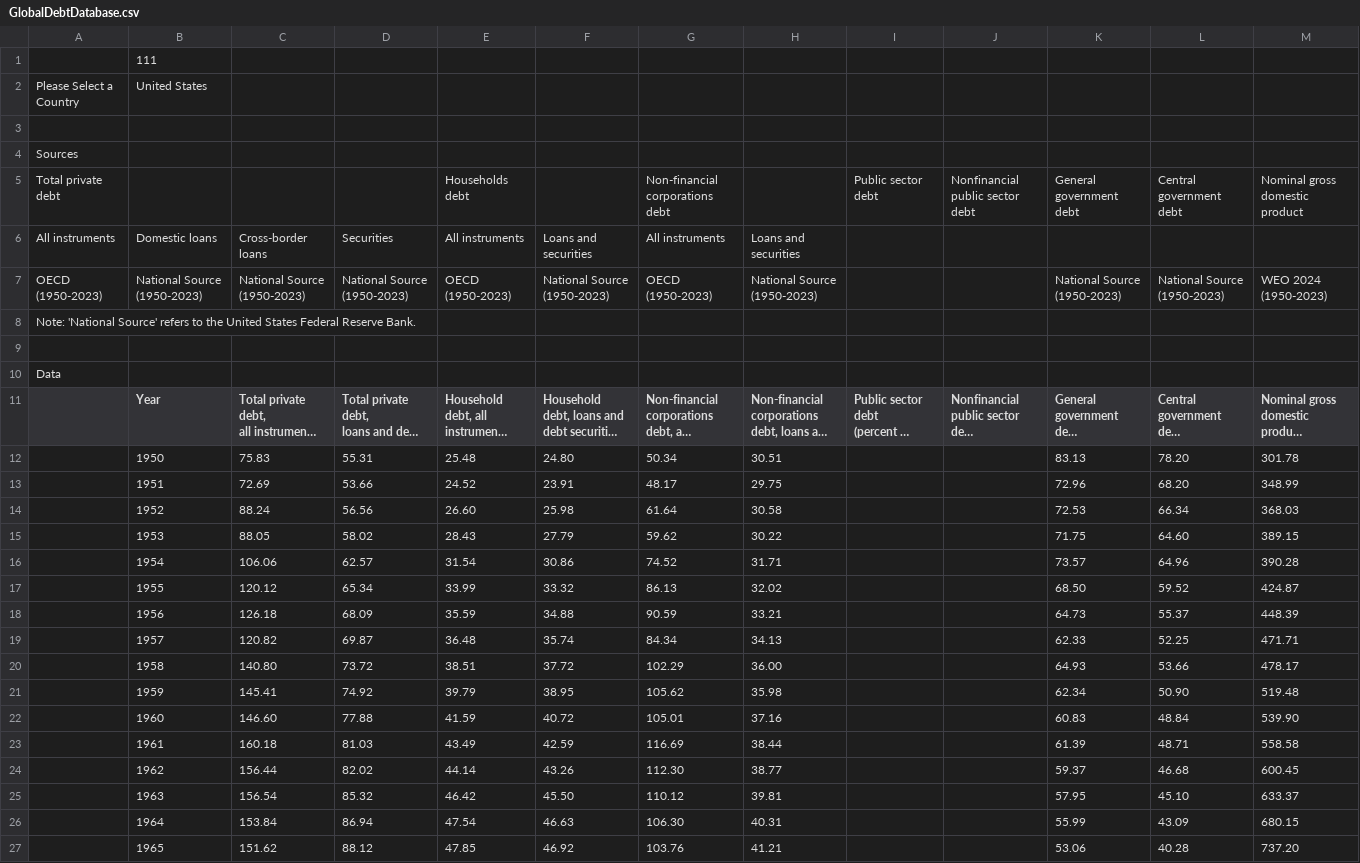
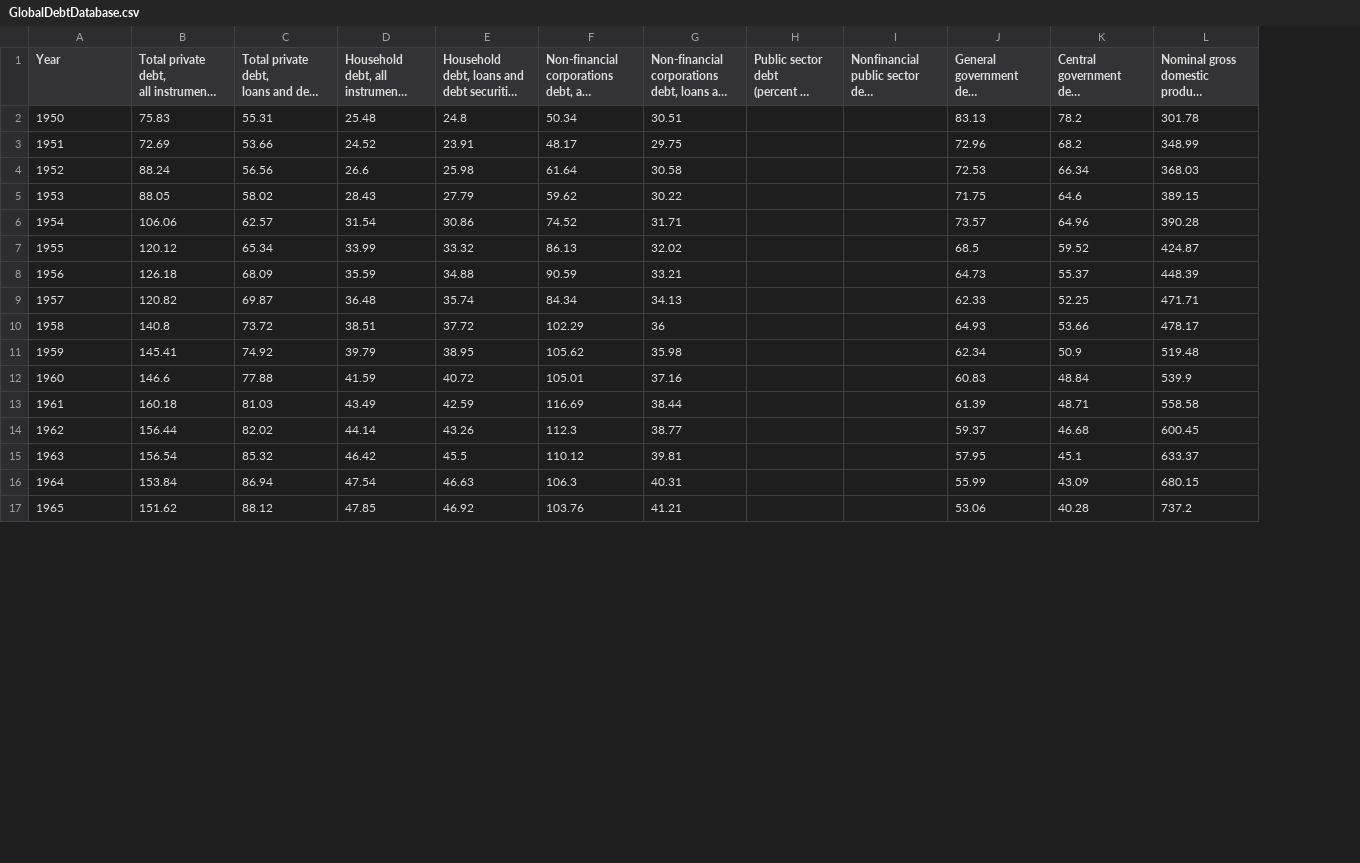
Before and after one commit to Vanduss123/Debt, a CSV file: GlobalDebtDatabase.csv, drawn as a sheet; only a part is shown; long unchanged cells end in …; removed rows and columns are numbered as before the commit, all else as after; the diff covers the shown part only; the diff names each change by its address in the sheet, - before the commit and + after, or states it on an @@ line.

Commit message:
Updated GlobalDebtDatabase

```diff
--- a/GlobalDebtDatabase.csv
+++ b/GlobalDebtDatabase.csv
-column A, empty
-row 1:  | 111
-row 2: Please Select a Country | United States
-row 3: (empty)
-row 4: Sources
-row 5: Total private debt |  |  |  | Households debt |  | Non-financial corporations debt |  | Public sector debt | Nonfinancial public sector debt | General government debt | Central government debt | Nominal gross domestic product
-row 6: All instruments | Domestic loans | Cross-border loans | Securities | All instruments | Loans and securities | All instruments | Loans and securities
-row 7: OECD (1950-2023) | National Source (1950-2023) | National Source (1950-2023) | National Source (1950-2023) | OECD (1950-2023) | National Source (1950-2023) | OECD (1950-2023) | National Source (1950-2023) |  |  | National Source (1950-2023) | National Source (1950-2023) | WEO 2024 (1950-2023)
-row 8: Note: 'National Source' refers to the United States Federal Reserve Bank.
-row 9: (empty)
-row 10: Data
-E2: 24.80
+E2: 24.8
-K2: 78.20
+K2: 78.2
-K3: 68.20
+K3: 68.2
-D4: 26.60
+D4: 26.6
-K5: 64.60
+K5: 64.6
-J7: 68.50
+J7: 68.5
-B10: 140.80
+B10: 140.8
-G10: 36.00
+G10: 36
-K11: 50.90
+K11: 50.9
-B12: 146.60
+B12: 146.6
-L12: 539.90
+L12: 539.9
-F14: 112.30
+F14: 112.3
-E15: 45.50
+E15: 45.5
-K15: 45.10
+K15: 45.1
-F16: 106.30
+F16: 106.3
-L17: 737.20
+L17: 737.2
```
Also changed, not shown: 68 edited cells elsewhere in this file.
